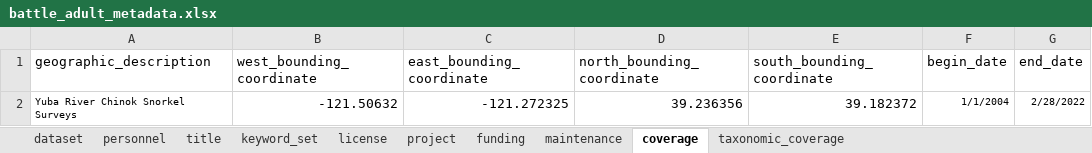
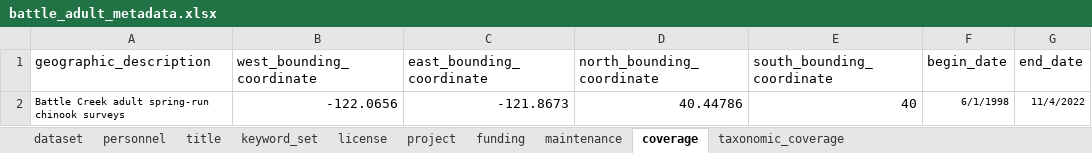
Before and after one commit to SRJPE/jpe-battle-adult-edi, an Excel workbook: data-raw/metadata/battle_adult_metadata.xlsx, sheet coverage, drawn as a sheet; values as stored, in another font and other column widths than the file's, no borders; removed rows and columns are numbered as before the commit, all else as after; the diff names each change by its address in the sheet, - before the commit and + after, or states it on an @@ line.

```diff
--- a/data-raw/metadata/battle_adult_metadata.xlsx (sheet coverage)
+++ b/data-raw/metadata/battle_adult_metadata.xlsx (sheet coverage)
-row 2: Yuba River Chinok Snorkel Surveys | -121.50632 | -121.272325 | 39.236356 | 39.182372 | 1/1/2004 | 2/28/2022
+row 2: Battle Creek adult spring-run chinook surveys | -122.0656 | -121.8673 | 40.44786 | 40 | 6/1/1998 | 11/4/2022
```
Also changed, not shown: sheet personnel, sheet project, sheet title, sheet keyword_set, sheet dataset, sheet taxonomic_coverage.
